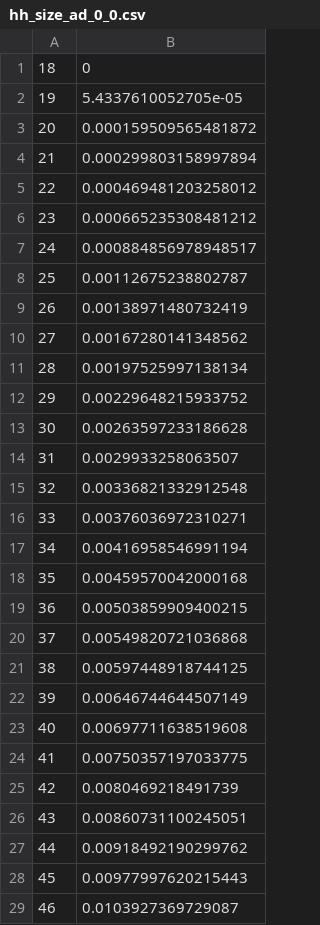
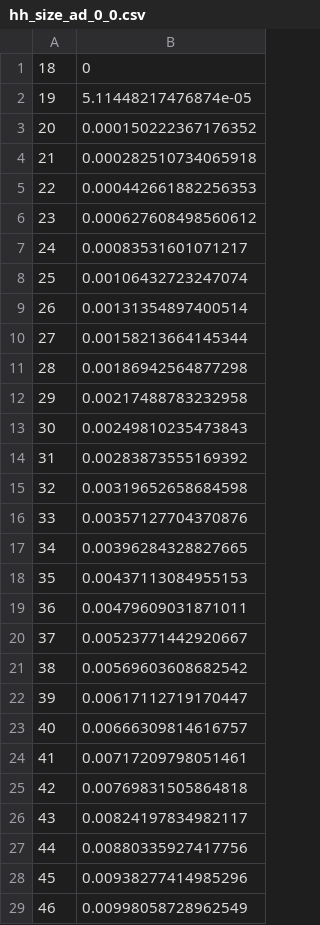
Before and after one commit to davidchampredon/naf, a CSV file: data/households/hh_size_ad_0_0.csv, drawn as a sheet; only a part is shown; the diff covers the shown part only.

```diff
--- a/data/households/hh_size_ad_0_0.csv
+++ b/data/households/hh_size_ad_0_0.csv
@@ -1,29 +1,29 @@
 18,0
-19,5.4337610052705e-05
-20,0.000159509565481872
-21,0.000299803158997894
-22,0.000469481203258012
-23,0.000665235308481212
-24,0.000884856978948517
-25,0.00112675238802787
-26,0.00138971480732419
-27,0.00167280141348562
-28,0.00197525997138134
-29,0.00229648215933752
-30,0.00263597233186628
-31,0.0029933258063507
-32,0.00336821332912548
-33,0.00376036972310271
-34,0.00416958546991194
-35,0.00459570042000168
-36,0.00503859909400215
-37,0.00549820721036868
-38,0.00597448918744125
-39,0.00646744644507149
-40,0.00697711638519608
-41,0.00750357197033775
-42,0.0080469218491739
-43,0.00860731100245051
-44,0.00918492190299762
-45,0.00977997620215443
-46,0.0103927369729087
+19,5.11448217476874e-05
+20,0.000150222367176352
+21,0.000282510734065918
+22,0.000442661882256353
+23,0.000627608498560612
+24,0.00083531601071217
+25,0.00106432723247074
+26,0.00131354897400514
+27,0.00158213664145344
+28,0.00186942564877298
+29,0.00217488783232958
+30,0.00249810235473843
+31,0.00283873555169392
+32,0.00319652658684598
+33,0.00357127704370876
+34,0.00396284328827665
+35,0.00437113084955153
+36,0.00479609031871011
+37,0.00523771442920667
+38,0.00569603608682542
+39,0.00617112719170447
+40,0.00666309814616757
+41,0.00717209798051461
+42,0.00769831505864818
+43,0.00824197834982117
+44,0.00880335927417756
+45,0.00938277414985296
+46,0.00998058728962549
```
Also changed, not shown: 33 edited cells elsewhere in this file, data/households/hh_size_ad_1_0.csv, data/households/hh_size_ad_2_0.csv, 4 other files.
